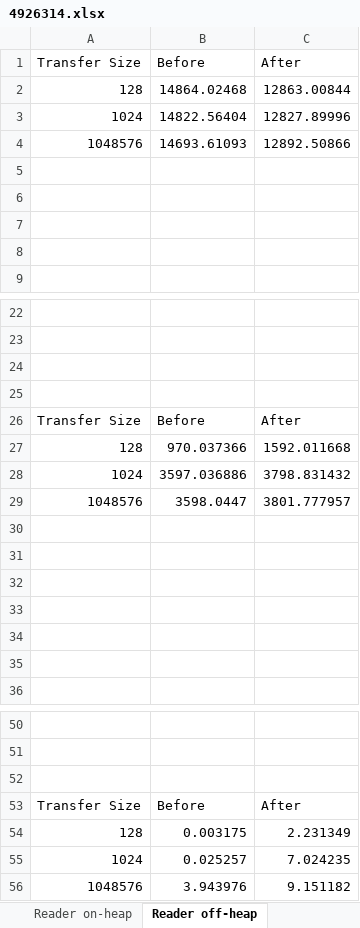
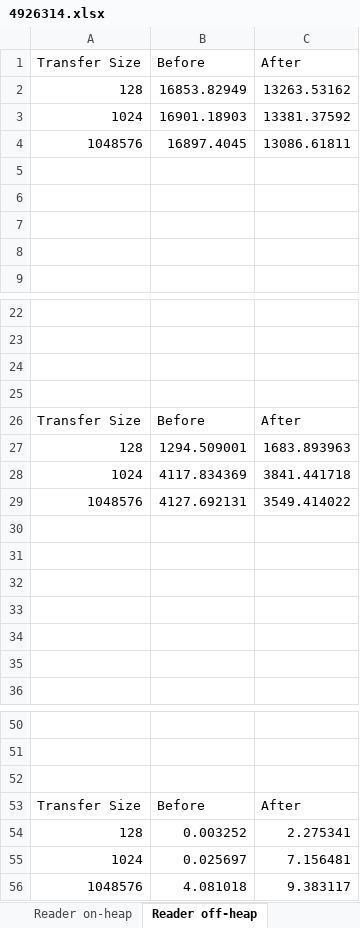
Before and after one commit to marschall/reader-benchmarks, an Excel workbook: src/main/resources/4926314.xlsx, sheet Reader off-heap, drawn as a sheet; only a part is shown, gaps mark what is left out; values as stored, in another font and other column widths than the file's, no borders; charts and pictures not drawn; the diff names each change by its address in the sheet, - before the commit and + after, or states it on an @@ line.

```diff
--- a/src/main/resources/4926314.xlsx (sheet Reader off-heap)
+++ b/src/main/resources/4926314.xlsx (sheet Reader off-heap)
-B2 (Before): 14864.02468
+B2 (Before): 16853.82949
-C2 (After): 12863.00844
+C2 (After): 13263.53162
-B3 (Before): 14822.56404
+B3 (Before): 16901.18903
-C3 (After): 12827.89996
+C3 (After): 13381.37592
-B4 (Before): 14693.61093
+B4 (Before): 16897.4045
-C4 (After): 12892.50866
+C4 (After): 13086.61811
-B27 (Before): 970.037366
+B27 (Before): 1294.509001
-C27 (After): 1592.011668
+C27 (After): 1683.893963
-B28 (Before): 3597.036886
+B28 (Before): 4117.834369
-C28 (After): 3798.831432
+C28 (After): 3841.441718
-B29 (Before): 3598.0447
+B29 (Before): 4127.692131
-C29 (After): 3801.777957
+C29 (After): 3549.414022
-B54 (Before): 0.003175
+B54 (Before): 0.003252
-C54 (After): 2.231349
+C54 (After): 2.275341
-B55 (Before): 0.025257
+B55 (Before): 0.025697
-C55 (After): 7.024235
+C55 (After): 7.156481
-B56 (Before): 3.943976
+B56 (Before): 4.081018
-C56 (After): 9.151182
+C56 (After): 9.383117
```
Also changed, not shown: sheet Before, sheet After, sheet InputStreamReader on-heap, sheet InputStreamReader off-heap, sheet Charsets, sheet Reader on-heap, 1 more sheet, other sheet tabs, charts or pictures, 4 other files.
